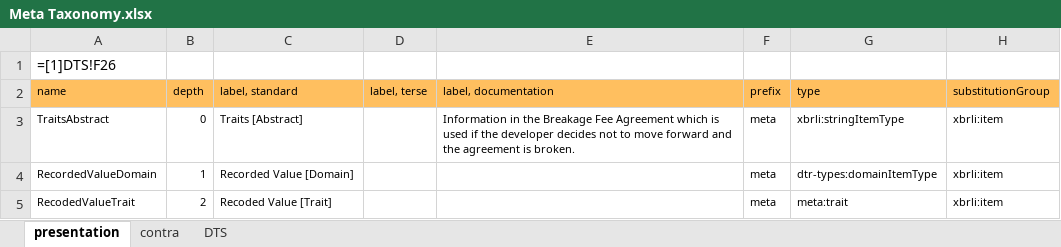
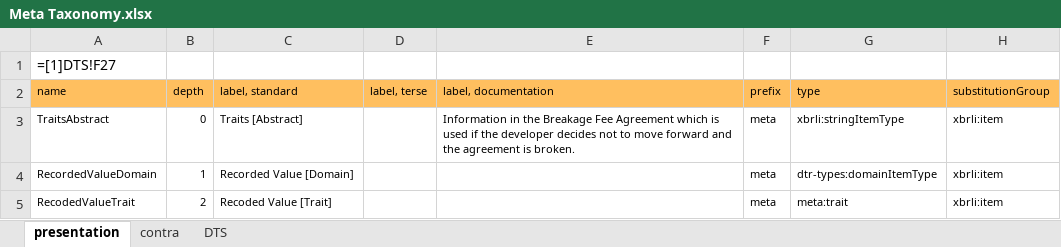
Before and after one commit to xbrlus/US-GAAP-MetaModel, an Excel workbook: 2021-01-31/Meta Taxonomy.xlsx, sheet presentation, drawn as a sheet; only a part is shown; values as stored, in another font and other column widths than the file's, no borders; formulas are shown in place of their values; the diff names each change by its address in the sheet, - before the commit and + after, or states it on an @@ line.

```diff
--- a/2021-01-31/Meta Taxonomy.xlsx (sheet presentation)
+++ b/2021-01-31/Meta Taxonomy.xlsx (sheet presentation)
-A1 (name): =[1]DTS!F26
+A1 (name): =[1]DTS!F27
```
Also changed, not shown: 13 other files.
